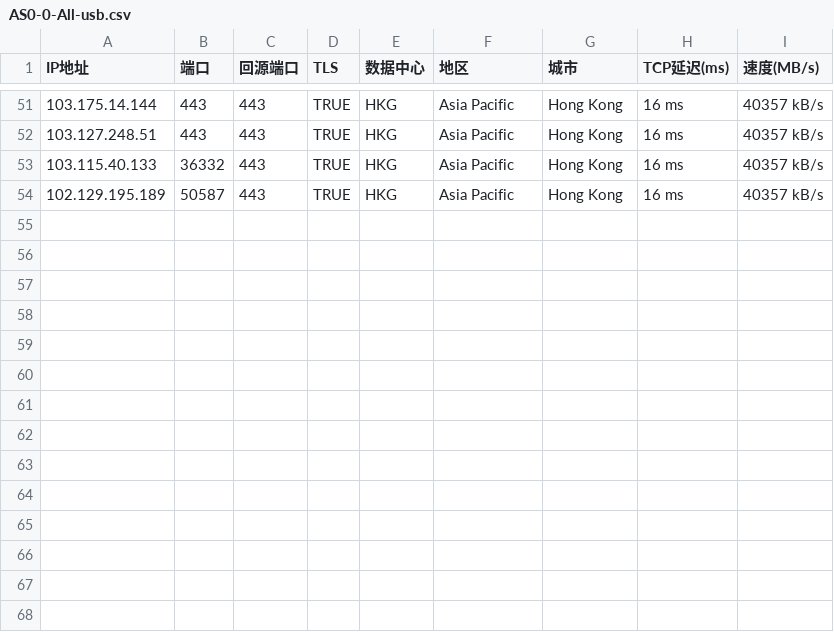
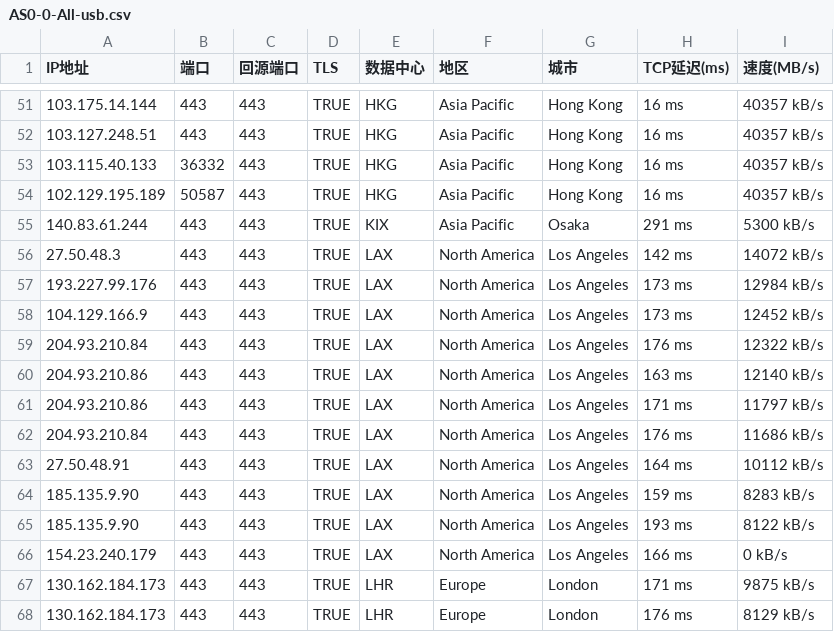
Before and after one commit to calvinymf/hkgip, a CSV file: AS0-0-All-usb.csv, drawn as a sheet; only a part is shown, gaps mark what is left out; the diff names each change by its address in the sheet, - before the commit and + after, or states it on an @@ line.

Commit message:
Add files via upload

```diff
--- a/AS0-0-All-usb.csv
+++ b/AS0-0-All-usb.csv
+row 55: 140.83.61.244 | 443 | 443 | TRUE | KIX | Asia Pacific | Osaka | 291 ms | 5300 kB/s
+row 56: 27.50.48.3 | 443 | 443 | TRUE | LAX | North America | Los Angeles | 142 ms | 14072 kB/s
+row 57: 193.227.99.176 | 443 | 443 | TRUE | LAX | North America | Los Angeles | 173 ms | 12984 kB/s
+row 58: 104.129.166.9 | 443 | 443 | TRUE | LAX | North America | Los Angeles | 173 ms | 12452 kB/s
+row 59: 204.93.210.84 | 443 | 443 | TRUE | LAX | North America | Los Angeles | 176 ms | 12322 kB/s
+row 60: 204.93.210.86 | 443 | 443 | TRUE | LAX | North America | Los Angeles | 163 ms | 12140 kB/s
+row 61: 204.93.210.86 | 443 | 443 | TRUE | LAX | North America | Los Angeles | 171 ms | 11797 kB/s
+row 62: 204.93.210.84 | 443 | 443 | TRUE | LAX | North America | Los Angeles | 176 ms | 11686 kB/s
+row 63: 27.50.48.91 | 443 | 443 | TRUE | LAX | North America | Los Angeles | 164 ms | 10112 kB/s
+row 64: 185.135.9.90 | 443 | 443 | TRUE | LAX | North America | Los Angeles | 159 ms | 8283 kB/s
+row 65: 185.135.9.90 | 443 | 443 | TRUE | LAX | North America | Los Angeles | 193 ms | 8122 kB/s
+row 66: 154.23.240.179 | 443 | 443 | TRUE | LAX | North America | Los Angeles | 166 ms | 0 kB/s
+row 67: 130.162.184.173 | 443 | 443 | TRUE | LHR | Europe | London | 171 ms | 9875 kB/s
+row 68: 130.162.184.173 | 443 | 443 | TRUE | LHR | Europe | London | 176 ms | 8129 kB/s
```
